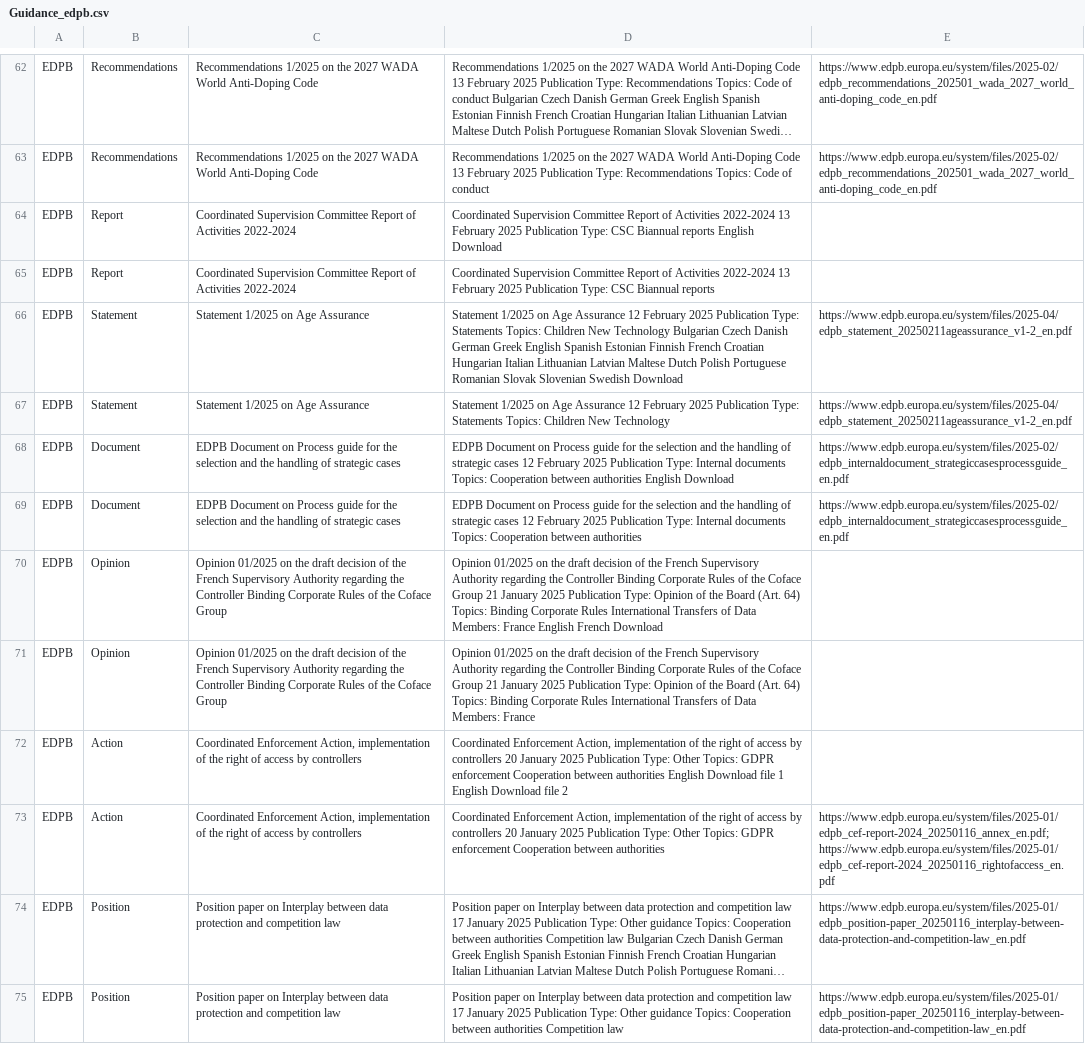
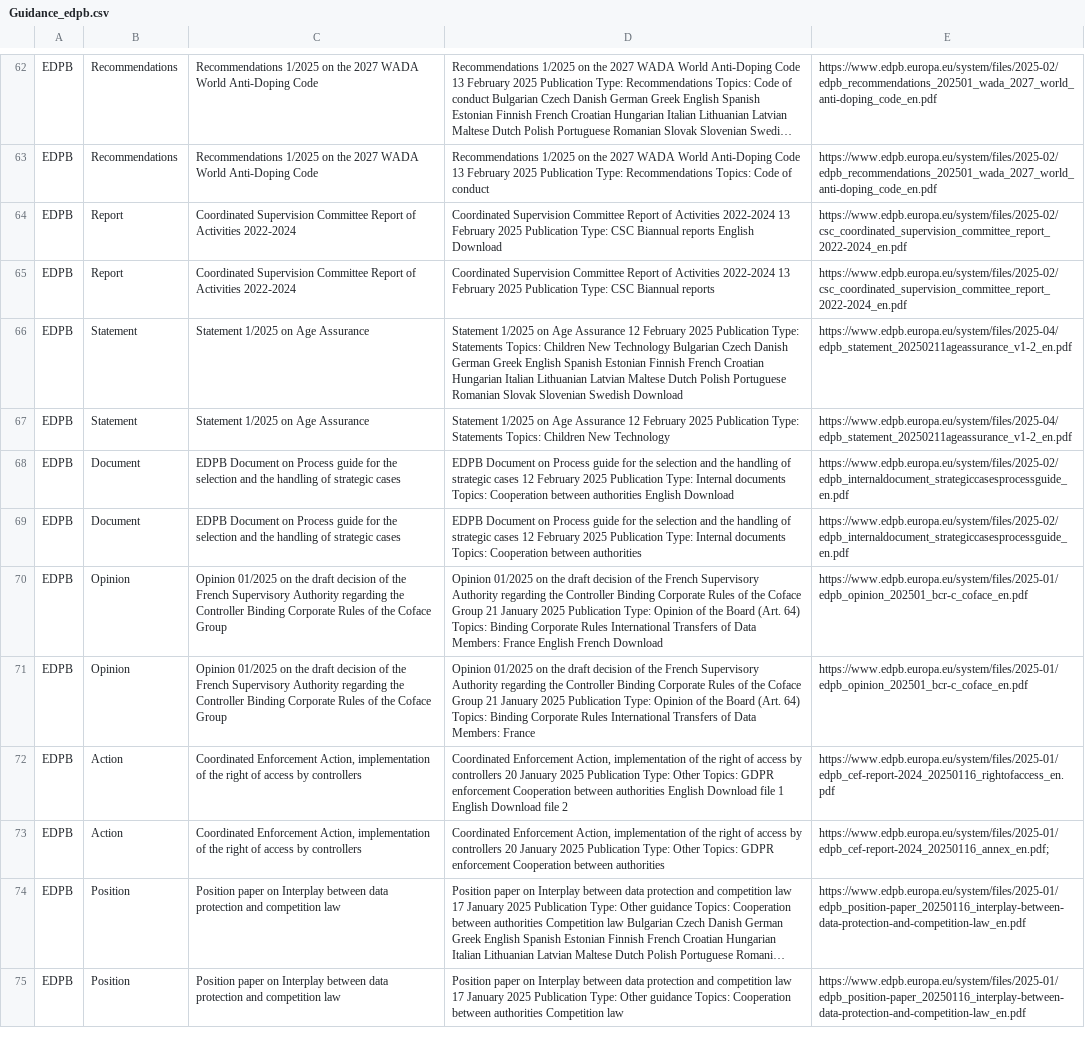
Before and after one commit to MartinCKing/Standards-Selector, a CSV file: Guidance_edpb.csv, drawn as a sheet; only a part is shown, gaps mark what is left out; long unchanged cells end in …; the diff covers the shown part only; the diff names each change by its address in the sheet, - before the commit and + after, or states it on an @@ line.

```diff
--- a/Guidance_edpb.csv
+++ b/Guidance_edpb.csv
-E64:E65: (empty)
+E64:E65: https://www.edpb.europa.eu/system/files/2025-02/csc_coordinated_supervision_committee_report_2022-2024_en.pdf
-E70:E71: (empty)
+E70:E71: https://www.edpb.europa.eu/system/files/2025-01/edpb_opinion_202501_bcr-c_coface_en.pdf
-E72: (empty)
+E72: https://www.edpb.europa.eu/system/files/2025-01/edpb_cef-report-2024_20250116_rightofaccess_en.pdf
-E73: https://www.edpb.europa.eu/system/files/2025-01/edpb_cef-report-2024_20250116_annex_en.pdf; https://www.edpb.europa.eu/system/files/2025-01/edpb_cef-report-2024_20250116_rightofaccess_en.pdf
+E73: https://www.edpb.europa.eu/system/files/2025-01/edpb_cef-report-2024_20250116_annex_en.pdf;
```
Also changed, not shown: 16 edited cells elsewhere in this file.
